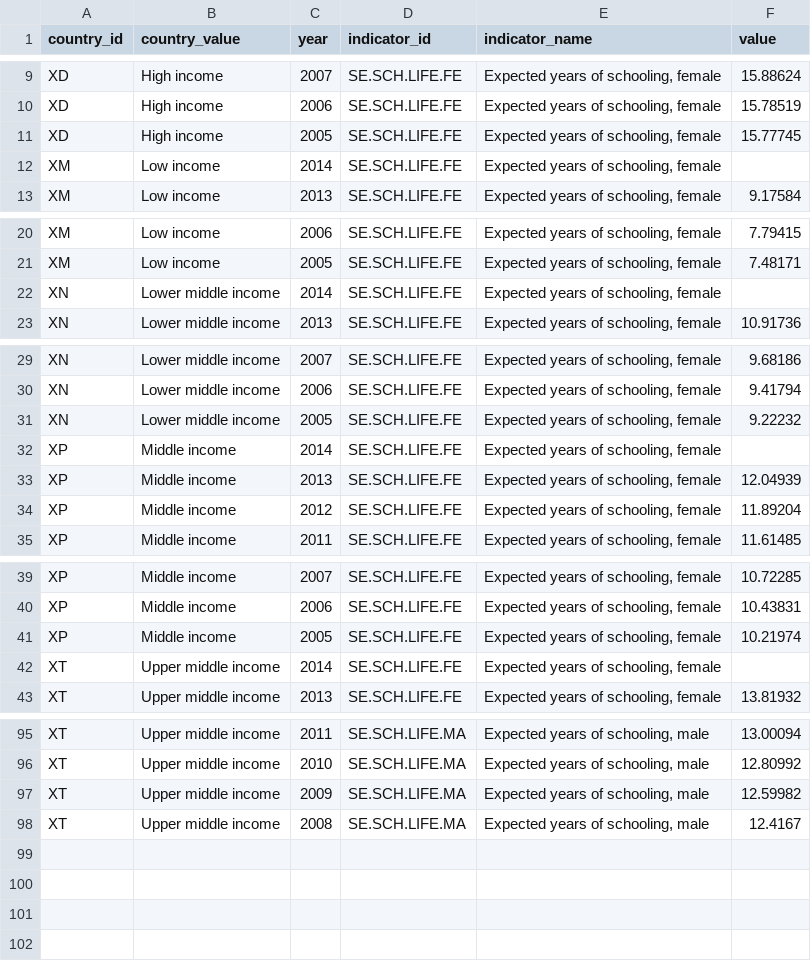
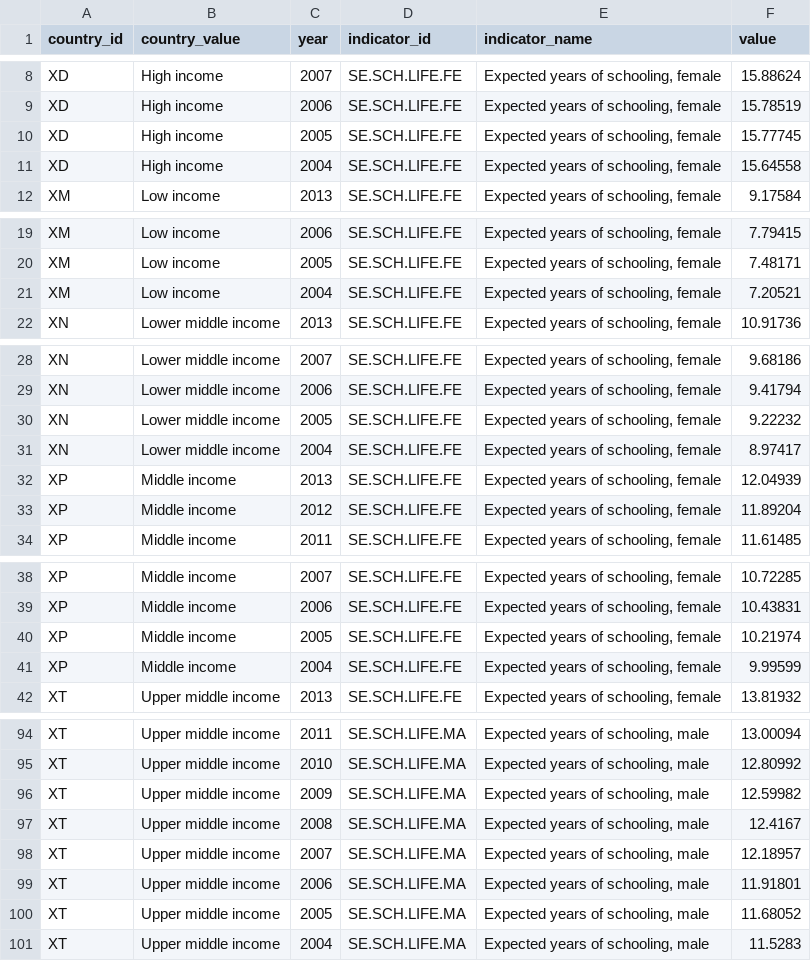
Before and after one commit to CSE512-16S/a3-rickixie-taoaoao, a CSV file: data/wb_SE.SCH.LIFE.FE;SE.SCH.LIFE.MA.csv, drawn as a sheet; only a part is shown, gaps mark what is left out; the diff covers the shown part only.

Commit message:
update data

```diff
--- a/data/wb_SE.SCH.LIFE.FE;SE.SCH.LIFE.MA.csv
+++ b/data/wb_SE.SCH.LIFE.FE;SE.SCH.LIFE.MA.csv
@@ -11,3 +10,3 @@ XD,High income,2006,SE.SCH.LIFE.FE,"Expected years of schooling, female",15.7851
 XD,High income,2005,SE.SCH.LIFE.FE,"Expected years of schooling, female",15.77745
-XM,Low income,2014,SE.SCH.LIFE.FE,"Expected years of schooling, female",
+XD,High income,2004,SE.SCH.LIFE.FE,"Expected years of schooling, female",15.64558
 XM,Low income,2013,SE.SCH.LIFE.FE,"Expected years of schooling, female",9.17584
@@ -21,3 +20,3 @@ XM,Low income,2006,SE.SCH.LIFE.FE,"Expected years of schooling, female",7.79415
 XM,Low income,2005,SE.SCH.LIFE.FE,"Expected years of schooling, female",7.48171
-XN,Lower middle income,2014,SE.SCH.LIFE.FE,"Expected years of schooling, female",
+XM,Low income,2004,SE.SCH.LIFE.FE,"Expected years of schooling, female",7.20521
 XN,Lower middle income,2013,SE.SCH.LIFE.FE,"Expected years of schooling, female",10.91736
@@ -31,3 +30,3 @@ XN,Lower middle income,2006,SE.SCH.LIFE.FE,"Expected years of schooling, female"
 XN,Lower middle income,2005,SE.SCH.LIFE.FE,"Expected years of schooling, female",9.22232
-XP,Middle income,2014,SE.SCH.LIFE.FE,"Expected years of schooling, female",
+XN,Lower middle income,2004,SE.SCH.LIFE.FE,"Expected years of schooling, female",8.97417
 XP,Middle income,2013,SE.SCH.LIFE.FE,"Expected years of schooling, female",12.04939
@@ -41,3 +40,3 @@ XP,Middle income,2006,SE.SCH.LIFE.FE,"Expected years of schooling, female",10.43
 XP,Middle income,2005,SE.SCH.LIFE.FE,"Expected years of schooling, female",10.21974
-XT,Upper middle income,2014,SE.SCH.LIFE.FE,"Expected years of schooling, female",
+XP,Middle income,2004,SE.SCH.LIFE.FE,"Expected years of schooling, female",9.99599
 XT,Upper middle income,2013,SE.SCH.LIFE.FE,"Expected years of schooling, female",13.81932
@@ -98 +97,5 @@ XT,Upper middle income,2009,SE.SCH.LIFE.MA,"Expected years of schooling, male",1
 XT,Upper middle income,2008,SE.SCH.LIFE.MA,"Expected years of schooling, male",12.4167
+XT,Upper middle income,2007,SE.SCH.LIFE.MA,"Expected years of schooling, male",12.18957
+XT,Upper middle income,2006,SE.SCH.LIFE.MA,"Expected years of schooling, male",11.91801
+XT,Upper middle income,2005,SE.SCH.LIFE.MA,"Expected years of schooling, male",11.68052
+XT,Upper middle income,2004,SE.SCH.LIFE.MA,"Expected years of schooling, male",11.5283
```
Also changed, not shown: 5 added rows and 6 removed rows elsewhere in this file, 19 other files.
